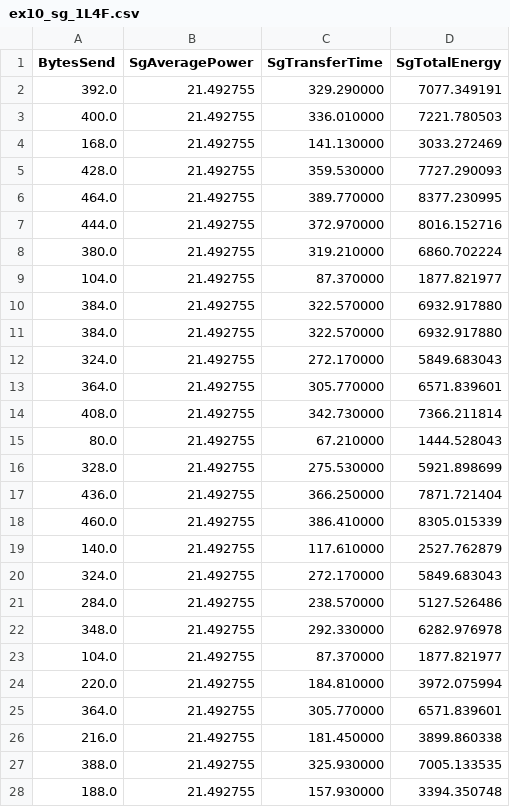
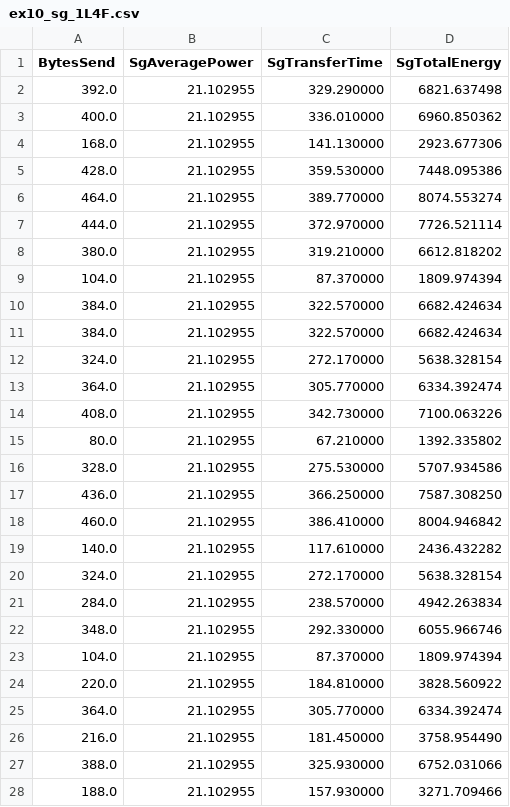
Before and after one commit to betsegawlemma/internship, a CSV file: data/ex10_sg_1L4F.csv, drawn as a sheet; only a part is shown; the diff covers the shown part only.

```diff
--- a/data/ex10_sg_1L4F.csv
+++ b/data/ex10_sg_1L4F.csv
@@ -1,28 +1,28 @@
 BytesSend, SgAveragePower, SgTransferTime, SgTotalEnergy
-392.0,21.492755,329.290000,7077.349191
-400.0,21.492755,336.010000,7221.780503
-168.0,21.492755,141.130000,3033.272469
-428.0,21.492755,359.530000,7727.290093
-464.0,21.492755,389.770000,8377.230995
-444.0,21.492755,372.970000,8016.152716
-380.0,21.492755,319.210000,6860.702224
-104.0,21.492755,87.370000,1877.821977
-384.0,21.492755,322.570000,6932.917880
-384.0,21.492755,322.570000,6932.917880
-324.0,21.492755,272.170000,5849.683043
-364.0,21.492755,305.770000,6571.839601
-408.0,21.492755,342.730000,7366.211814
-80.0,21.492755,67.210000,1444.528043
-328.0,21.492755,275.530000,5921.898699
-436.0,21.492755,366.250000,7871.721404
-460.0,21.492755,386.410000,8305.015339
-140.0,21.492755,117.610000,2527.762879
-324.0,21.492755,272.170000,5849.683043
-284.0,21.492755,238.570000,5127.526486
-348.0,21.492755,292.330000,6282.976978
-104.0,21.492755,87.370000,1877.821977
-220.0,21.492755,184.810000,3972.075994
-364.0,21.492755,305.770000,6571.839601
-216.0,21.492755,181.450000,3899.860338
-388.0,21.492755,325.930000,7005.133535
-188.0,21.492755,157.930000,3394.350748
+392.0,21.102955,329.290000,6821.637498
+400.0,21.102955,336.010000,6960.850362
+168.0,21.102955,141.130000,2923.677306
+428.0,21.102955,359.530000,7448.095386
+464.0,21.102955,389.770000,8074.553274
+444.0,21.102955,372.970000,7726.521114
+380.0,21.102955,319.210000,6612.818202
+104.0,21.102955,87.370000,1809.974394
+384.0,21.102955,322.570000,6682.424634
+384.0,21.102955,322.570000,6682.424634
+324.0,21.102955,272.170000,5638.328154
+364.0,21.102955,305.770000,6334.392474
+408.0,21.102955,342.730000,7100.063226
+80.0,21.102955,67.210000,1392.335802
+328.0,21.102955,275.530000,5707.934586
+436.0,21.102955,366.250000,7587.308250
+460.0,21.102955,386.410000,8004.946842
+140.0,21.102955,117.610000,2436.432282
+324.0,21.102955,272.170000,5638.328154
+284.0,21.102955,238.570000,4942.263834
+348.0,21.102955,292.330000,6055.966746
+104.0,21.102955,87.370000,1809.974394
+220.0,21.102955,184.810000,3828.560922
+364.0,21.102955,305.770000,6334.392474
+216.0,21.102955,181.450000,3758.954490
+388.0,21.102955,325.930000,6752.031066
+188.0,21.102955,157.930000,3271.709466
```
Also changed, not shown: 26 edited cells elsewhere in this file, 3 other files.
